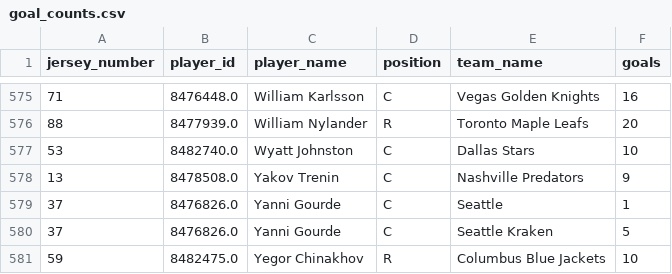
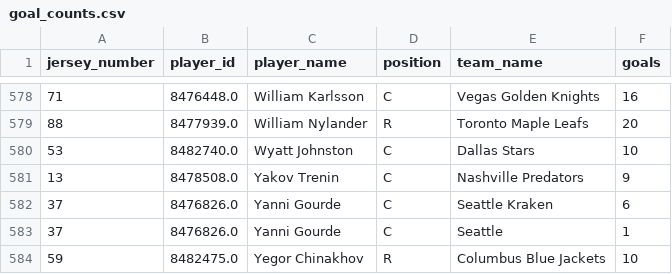
Before and after one commit to kjchrz03/hockey-streamlit, a CSV file: data/goal_counts.csv, drawn as a sheet; only a part is shown, gaps mark what is left out; the diff covers the shown part only.

```diff
--- a/data/goal_counts.csv
+++ b/data/goal_counts.csv
@@ -578,4 +581,4 @@ jersey_number,player_id,player_name,position,team_name,goals
 13,8478508.0,Yakov Trenin,C,Nashville Predators,9
+37,8476826.0,Yanni Gourde,C,Seattle Kraken,6
 37,8476826.0,Yanni Gourde,C,Seattle,1
-37,8476826.0,Yanni Gourde,C,Seattle Kraken,5
 59,8482475.0,Yegor Chinakhov,R,Columbus Blue Jackets,10
```
Also changed, not shown: 5 added rows, 1 removed row, 1 moved row and 63 edited cells elsewhere in this file, data/goal_locations.csv, data/ice_map_data.csv.
